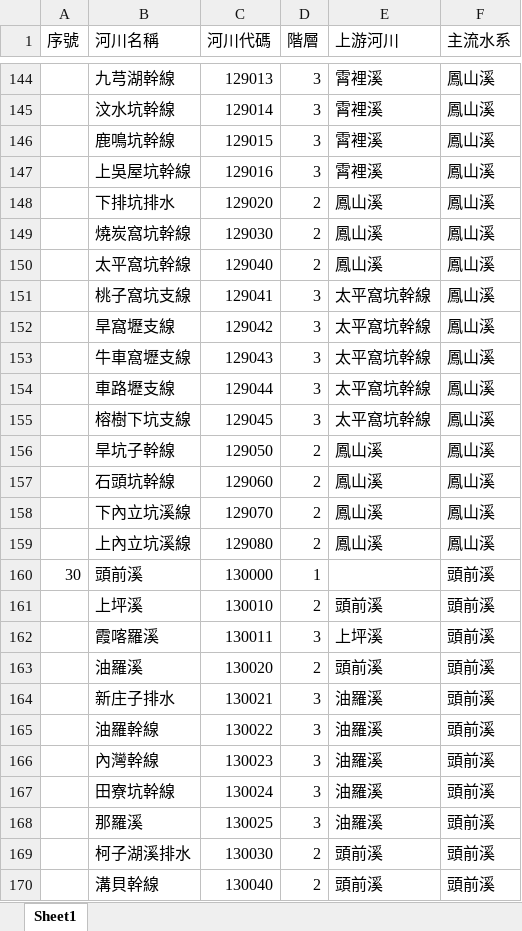
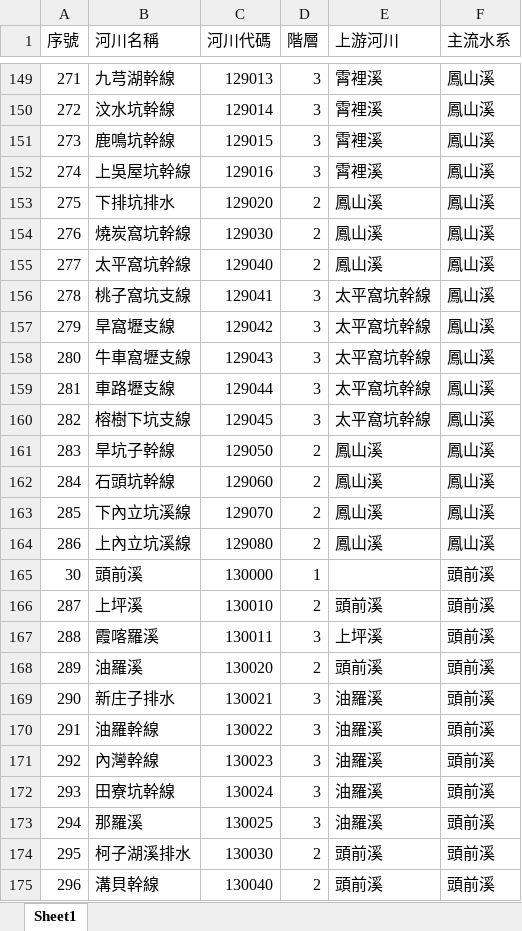
Before and after one commit to sheepelysium/HydroGraph-TW, an Excel workbook: data/河川關係_完整版.xlsx, sheet Sheet1, drawn as a sheet; only a part is shown, gaps mark what is left out; values as stored, in another font and other column widths than the file's, no cell formats; addresses are those after the commit; the diff covers the shown part only; the diff names each change by its address in the sheet, - before the commit and + after, or states it on an @@ line.

```diff
--- a/data/河川關係_完整版.xlsx (sheet Sheet1)
+++ b/data/河川關係_完整版.xlsx (sheet Sheet1)
-A149 (序號): (empty)
+A149 (序號): 271
-A150 (序號): (empty)
+A150 (序號): 272
-A151 (序號): (empty)
+A151 (序號): 273
-A152 (序號): (empty)
+A152 (序號): 274
-A153 (序號): (empty)
+A153 (序號): 275
-A154 (序號): (empty)
+A154 (序號): 276
-A155 (序號): (empty)
+A155 (序號): 277
-A156 (序號): (empty)
+A156 (序號): 278
-A157 (序號): (empty)
+A157 (序號): 279
-A158 (序號): (empty)
+A158 (序號): 280
-A159 (序號): (empty)
+A159 (序號): 281
-A160 (序號): (empty)
+A160 (序號): 282
-A161 (序號): (empty)
+A161 (序號): 283
-A162 (序號): (empty)
+A162 (序號): 284
-A163 (序號): (empty)
+A163 (序號): 285
-A164 (序號): (empty)
+A164 (序號): 286
-A166 (序號): (empty)
+A166 (序號): 287
-A167 (序號): (empty)
+A167 (序號): 288
-A168 (序號): (empty)
+A168 (序號): 289
-A169 (序號): (empty)
+A169 (序號): 290
-A170 (序號): (empty)
+A170 (序號): 291
-A171 (序號): (empty)
+A171 (序號): 292
-A172 (序號): (empty)
+A172 (序號): 293
-A173 (序號): (empty)
+A173 (序號): 294
-A174 (序號): (empty)
+A174 (序號): 295
-A175 (序號): (empty)
+A175 (序號): 296
```
Also changed, not shown: 89 added rows, 71 removed rows and 613 edited cells elsewhere in this sheet, cell formats, 8 other files.
